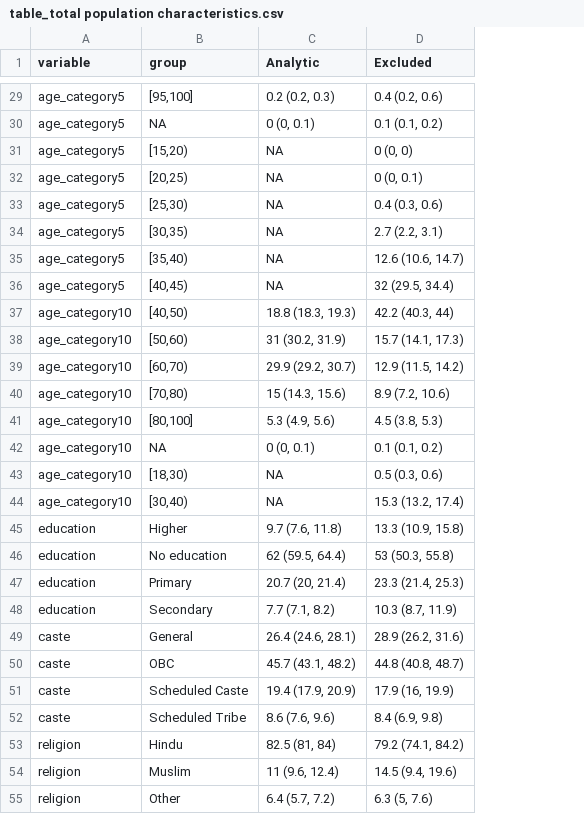
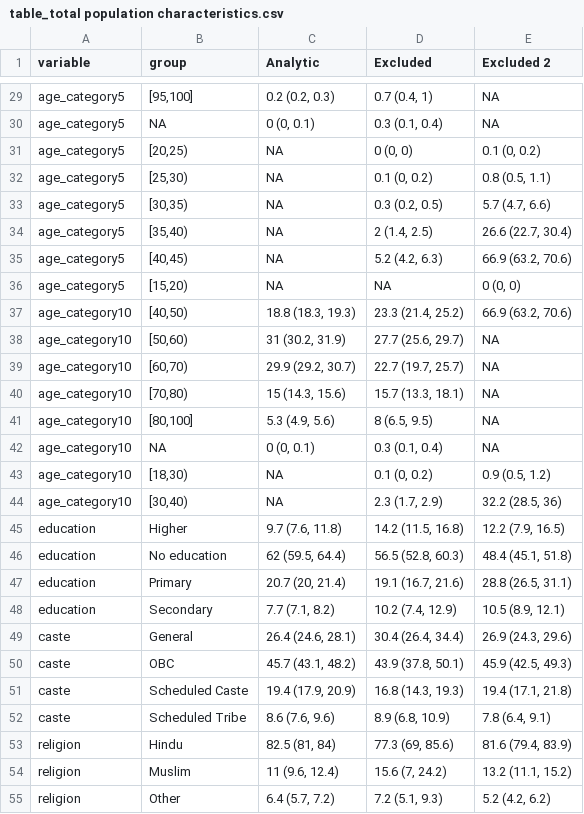
Before and after one commit to jvargh7/lasi_family, a CSV file: paper/table_total population characteristics.csv, drawn as a sheet; only a part is shown, gaps mark what is left out; removed rows and columns are numbered as before the commit, all else as after; the diff covers the shown part only; the diff names each change by its address in the sheet, - before the commit and + after, or states it on an @@ line.

```diff
--- a/paper/table_total population characteristics.csv
+++ b/paper/table_total population characteristics.csv
+column E (Excluded 2), rows 29-35: NA | NA | 0.1 (0, 0.2) | 0.8 (0.5, 1.1) | 5.7 (4.7, 6.6) | 26.6 (22.7, 30.4) | 66.9 (63.2, 70.6); rows 37-55: 66.9 (63.2, 70.6) | NA | NA | NA | NA | NA | 0.9 (0.5, 1.2) | 32.2 (28.5, 36) | 12.2 (7.9, 16.5) | 48.4 (45.1, 51.8) | 28.8 (26.5, 31.1) | 10.5 (8.9, 12.1) | 26.9 (24.3, 29.6) | 45.9 (42.5, 49.3) | 19.4 (17.1, 21.8) | 7.8 (6.4, 9.1) | 81.6 (79.4, 83.9) | 13.2 (11.1, 15.2) | 5.2 (4.2, 6.2)
-D29 (Excluded): 0.4 (0.2, 0.6)
+D29 (Excluded): 0.7 (0.4, 1)
-D30 (Excluded): 0.1 (0.1, 0.2)
+D30 (Excluded): 0.3 (0.1, 0.4)
-row 31: age_category5 | [15,20) | NA | 0 (0, 0)
-D31 (Excluded): 0 (0, 0.1)
+D31 (Excluded): 0 (0, 0)
-D32 (Excluded): 0.4 (0.3, 0.6)
+D32 (Excluded): 0.1 (0, 0.2)
-D33 (Excluded): 2.7 (2.2, 3.1)
+D33 (Excluded): 0.3 (0.2, 0.5)
-D34 (Excluded): 12.6 (10.6, 14.7)
+D34 (Excluded): 2 (1.4, 2.5)
-D35 (Excluded): 32 (29.5, 34.4)
+D35 (Excluded): 5.2 (4.2, 6.3)
+row 36: age_category5 | [15,20) | NA | NA | 0 (0, 0)
-D37 (Excluded): 42.2 (40.3, 44)
+D37 (Excluded): 23.3 (21.4, 25.2)
-D38 (Excluded): 15.7 (14.1, 17.3)
+D38 (Excluded): 27.7 (25.6, 29.7)
-D39 (Excluded): 12.9 (11.5, 14.2)
+D39 (Excluded): 22.7 (19.7, 25.7)
-D40 (Excluded): 8.9 (7.2, 10.6)
+D40 (Excluded): 15.7 (13.3, 18.1)
-D41 (Excluded): 4.5 (3.8, 5.3)
+D41 (Excluded): 8 (6.5, 9.5)
-D42 (Excluded): 0.1 (0.1, 0.2)
+D42 (Excluded): 0.3 (0.1, 0.4)
-D43 (Excluded): 0.5 (0.3, 0.6)
+D43 (Excluded): 0.1 (0, 0.2)
-D44 (Excluded): 15.3 (13.2, 17.4)
+D44 (Excluded): 2.3 (1.7, 2.9)
-D45 (Excluded): 13.3 (10.9, 15.8)
+D45 (Excluded): 14.2 (11.5, 16.8)
-D46 (Excluded): 53 (50.3, 55.8)
+D46 (Excluded): 56.5 (52.8, 60.3)
-D47 (Excluded): 23.3 (21.4, 25.3)
+D47 (Excluded): 19.1 (16.7, 21.6)
-D48 (Excluded): 10.3 (8.7, 11.9)
+D48 (Excluded): 10.2 (7.4, 12.9)
-D49 (Excluded): 28.9 (26.2, 31.6)
+D49 (Excluded): 30.4 (26.4, 34.4)
-D50 (Excluded): 44.8 (40.8, 48.7)
+D50 (Excluded): 43.9 (37.8, 50.1)
-D51 (Excluded): 17.9 (16, 19.9)
+D51 (Excluded): 16.8 (14.3, 19.3)
-D52 (Excluded): 8.4 (6.9, 9.8)
+D52 (Excluded): 8.9 (6.8, 10.9)
-D53 (Excluded): 79.2 (74.1, 84.2)
+D53 (Excluded): 77.3 (69, 85.6)
-D54 (Excluded): 14.5 (9.4, 19.6)
+D54 (Excluded): 15.6 (7, 24.2)
-D55 (Excluded): 6.3 (5, 7.6)
+D55 (Excluded): 7.2 (5.1, 9.3)
```
Also changed, not shown: 32 edited cells elsewhere in this file, 5 other files.
